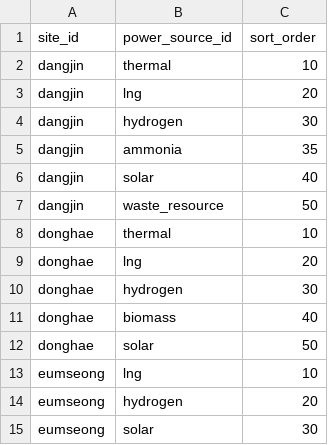
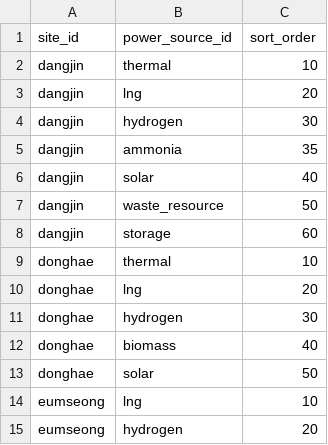
Before and after one commit to JiNookk/ewp-map, a CSV file: data/site_power_sources.csv, drawn as a sheet; only a part is shown; the shorter side is filled out with more unchanged rows; the diff names each change by its address in the sheet, - before the commit and + after, or states it on an @@ line.

```diff
--- a/data/site_power_sources.csv
+++ b/data/site_power_sources.csv
+row 8: dangjin | storage | 60
```
Also changed, not shown: data/interview_points.csv, data/site_assets.csv, 2 other files.
